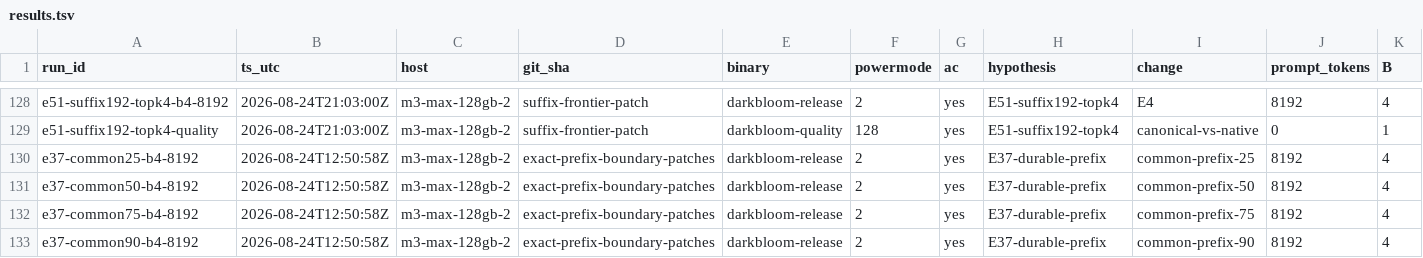
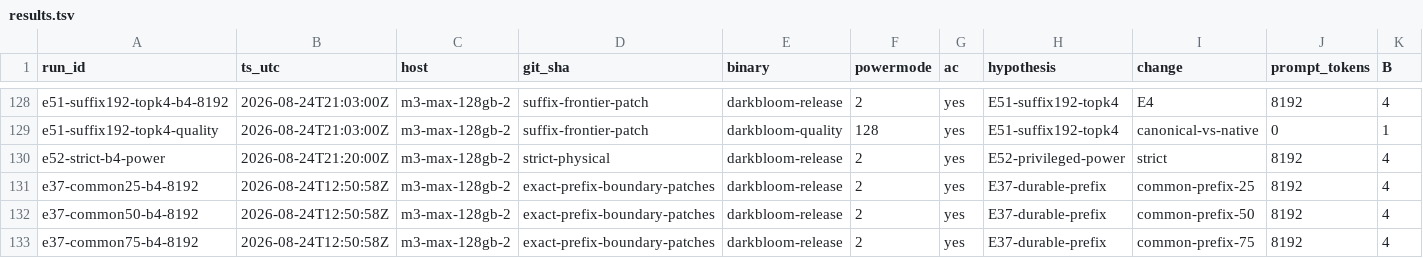
Before and after one commit to Layr-Labs/d-inference, a TSV file: research/qwen36-prefill/results.tsv, drawn as a sheet; only a part is shown, gaps mark what is left out; the shorter side is filled out with more unchanged rows; rows hold the shown columns only; the diff names each change by its address in the sheet, - before the commit and + after, or states it on an @@ line.

```diff
--- a/research/qwen36-prefill/results.tsv
+++ b/research/qwen36-prefill/results.tsv
+row 130: e52-strict-b4-power | 2026-08-24T21:20:00Z | m3-max-128gb-2 | strict-physical | darkbloom-release | 2 | yes | E52-privileged-power | strict | 8192 | 4
```
Also changed, not shown: 7 other files.
